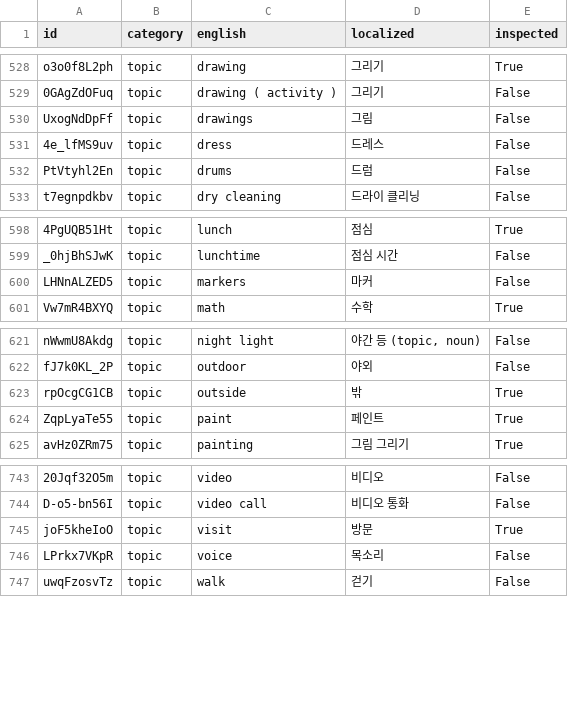
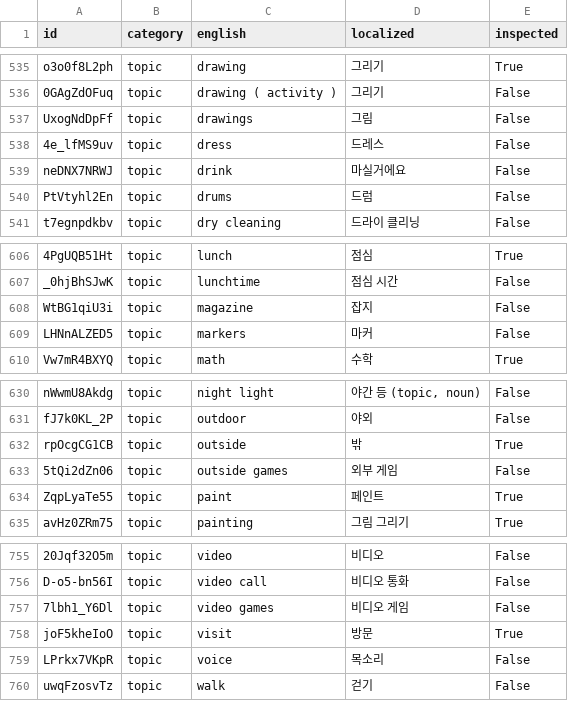
Before and after one commit to SagaciousFish/aacesstalk-monorepo, a CSV file: data/card_translation_dictionary.csv, drawn as a sheet; only a part is shown, gaps mark what is left out; the diff covers the shown part only; the diff names each change by its address in the sheet, - before the commit and + after, or states it on an @@ line.

```diff
--- a/data/card_translation_dictionary.csv
+++ b/data/card_translation_dictionary.csv
+row 539: neDNX7NRWJ | topic | drink | 마실거에요 | False
+row 608: WtBG1qiU3i | topic | magazine | 잡지 | False
+row 633: 5tQi2dZn06 | topic | outside games | 외부 게임 | False
+row 757: 7lbh1_Y6Dl | topic | video games | 비디오 게임 | False
```
Also changed, not shown: 9 added rows elsewhere in this file, 17 other files.
